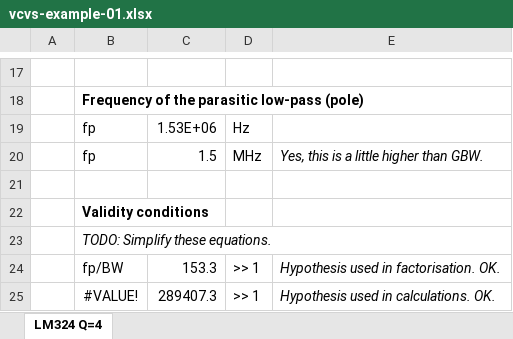
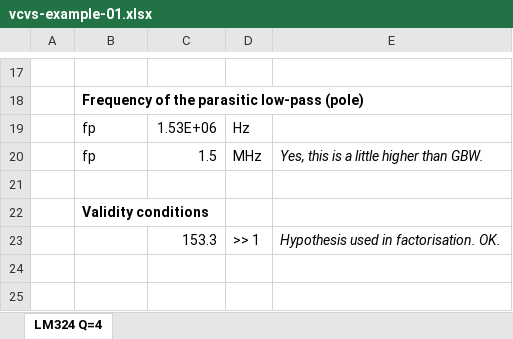
Before and after one commit to F4INX/F4INX.github.io, an Excel workbook: posts/vcvs-finite-gbw/vcvs-example-01.xlsx, sheet LM324 Q=4, drawn as a sheet; only a part is shown, gaps mark what is left out; values as stored, in another font and other column widths than the file's, no borders; charts and pictures not drawn; removed rows and columns are numbered as before the commit, all else as after; the diff names each change by its address in the sheet, - before the commit and + after, or states it on an @@ line.

Commit message:
Second validity equation for details only.

```diff
--- a/posts/vcvs-finite-gbw/vcvs-example-01.xlsx (sheet LM324 Q=4)
+++ b/posts/vcvs-finite-gbw/vcvs-example-01.xlsx (sheet LM324 Q=4)
-row 23:  | TODO: Simplify these equations.
-B23: fp/BW
+B23: (empty)
-row 25:  | #VALUE! | 289407.3 | >> 1 | Hypothesis used in calculations. OK.
```
Also changed, not shown: charts or pictures, 2 other files.
